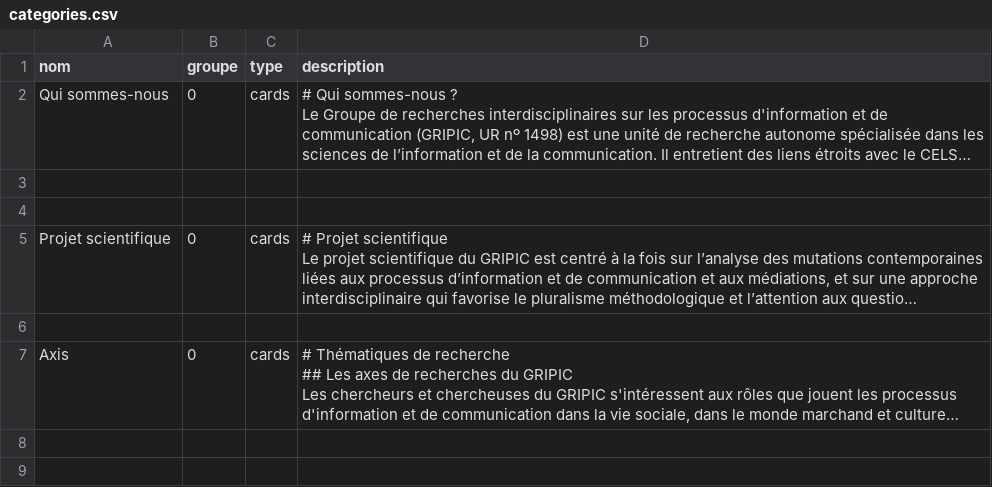
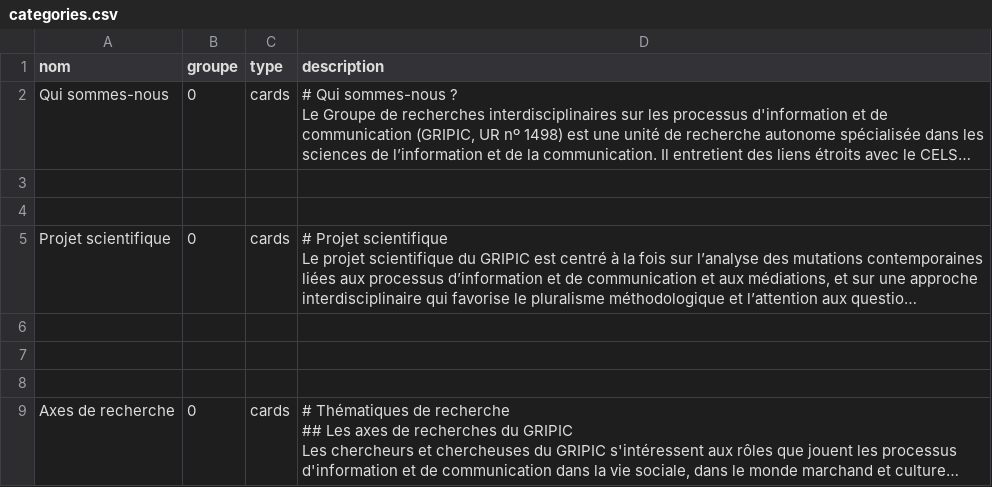
Before and after one commit to Gripic-sorbonne/gripic-sorbonne.github.io, a CSV file: scripts/inputs/categories.csv, drawn as a sheet; long unchanged cells end in …; addresses are those after the commit; the diff names each change by its address in the sheet, - before the commit and + after, or states it on an @@ line.

```diff
--- a/scripts/inputs/categories.csv
+++ b/scripts/inputs/categories.csv
+row 7: (empty)
+row 8: (empty)
-A9 (nom): Axis
+A9 (nom): Axes de recherche
```
Also changed, not shown: 10 other files.
